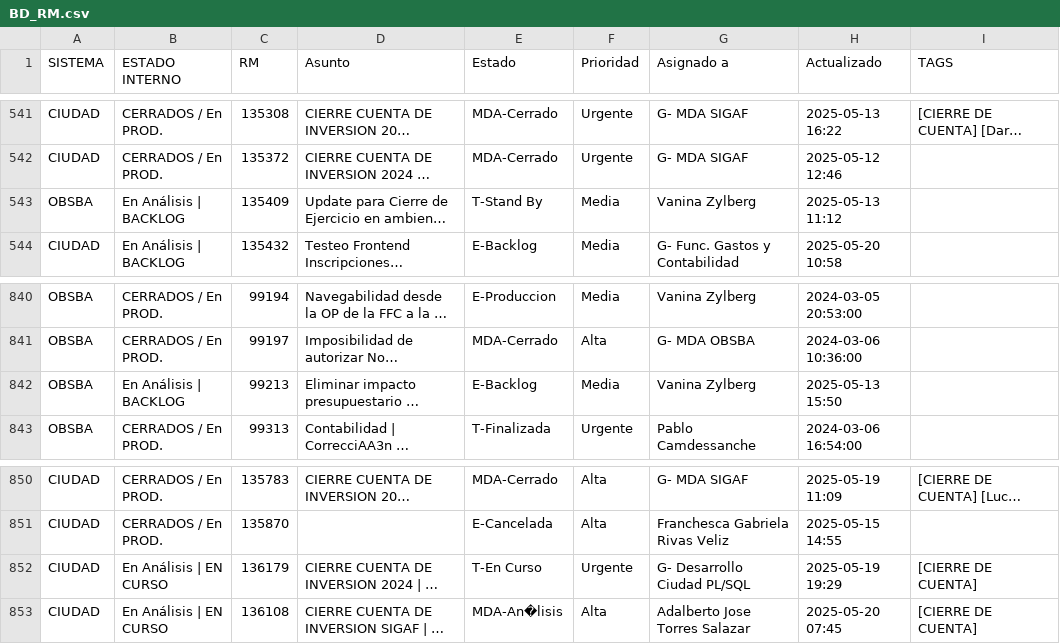
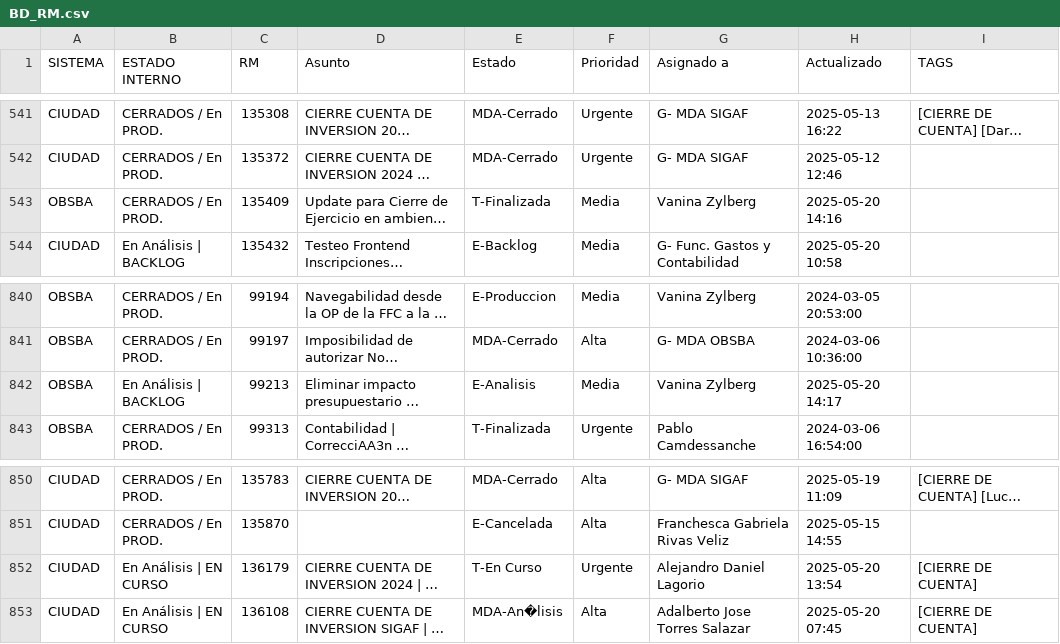
Before and after one commit to darioelola/Archivos, a CSV file: BD_RM.csv, drawn as a sheet; only a part is shown, gaps mark what is left out; long unchanged cells end in …; the diff names each change by its address in the sheet, - before the commit and + after, or states it on an @@ line.

Commit message:
auto-update 2025-05-20T17:20:20.273Z

```diff
--- a/BD_RM.csv
+++ b/BD_RM.csv
-B543 (ESTADO INTERNO): En Análisis | BACKLOG
+B543 (ESTADO INTERNO): CERRADOS / En PROD.
-E543 (Estado): T-Stand By
+E543 (Estado): T-Finalizada
-H543 (Actualizado): 2025-05-13 11:12
+H543 (Actualizado): 2025-05-20 14:16
-E842 (Estado): E-Backlog
+E842 (Estado): E-Analisis
-H842 (Actualizado): 2025-05-13 15:50
+H842 (Actualizado): 2025-05-20 14:17
-G852 (Asignado a): G- Desarrollo Ciudad PL/SQL
+G852 (Asignado a): Alejandro Daniel Lagorio
-H852 (Actualizado): 2025-05-19 19:29
+H852 (Actualizado): 2025-05-20 13:54
```
